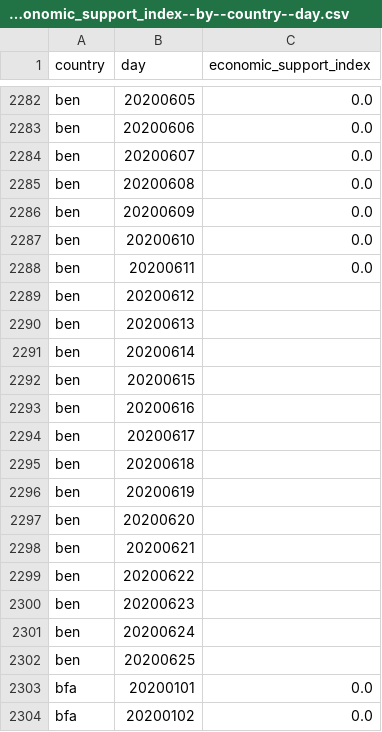
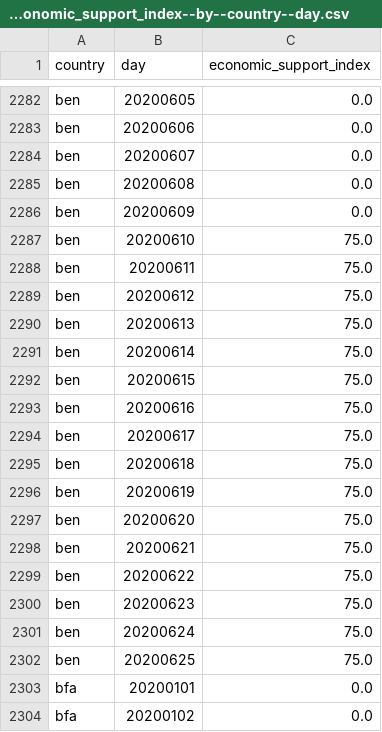
Before and after one commit to open-numbers/ddf--oxford--covid_government_response, a CSV file: ddf--datapoints--economic_support_index--by--country--day.csv, drawn as a sheet; only a part is shown, gaps mark what is left out.

```diff
--- a/ddf--datapoints--economic_support_index--by--country--day.csv
+++ b/ddf--datapoints--economic_support_index--by--country--day.csv
@@ -2286,18 +2286,18 @@ ben,20200608,0.0
 ben,20200609,0.0
-ben,20200610,0.0
-ben,20200611,0.0
-ben,20200612,
-ben,20200613,
-ben,20200614,
-ben,20200615,
-ben,20200616,
-ben,20200617,
-ben,20200618,
-ben,20200619,
-ben,20200620,
-ben,20200621,
-ben,20200622,
-ben,20200623,
-ben,20200624,
-ben,20200625,
+ben,20200610,75.0
+ben,20200611,75.0
+ben,20200612,75.0
+ben,20200613,75.0
+ben,20200614,75.0
+ben,20200615,75.0
+ben,20200616,75.0
+ben,20200617,75.0
+ben,20200618,75.0
+ben,20200619,75.0
+ben,20200620,75.0
+ben,20200621,75.0
+ben,20200622,75.0
+ben,20200623,75.0
+ben,20200624,75.0
+ben,20200625,75.0
 bfa,20200101,0.0
```
Also changed, not shown: ddf--datapoints--c1_flag--by--country--day.csv, ddf--datapoints--c1_school_closing--by--country--day.csv, 30 other files.
